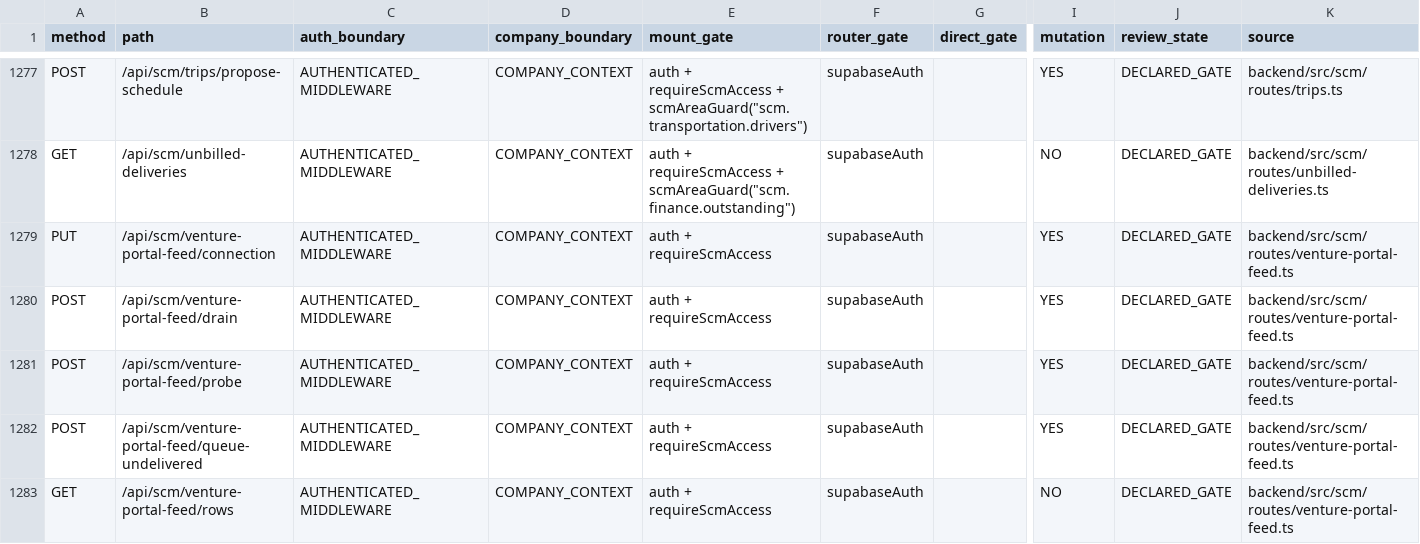
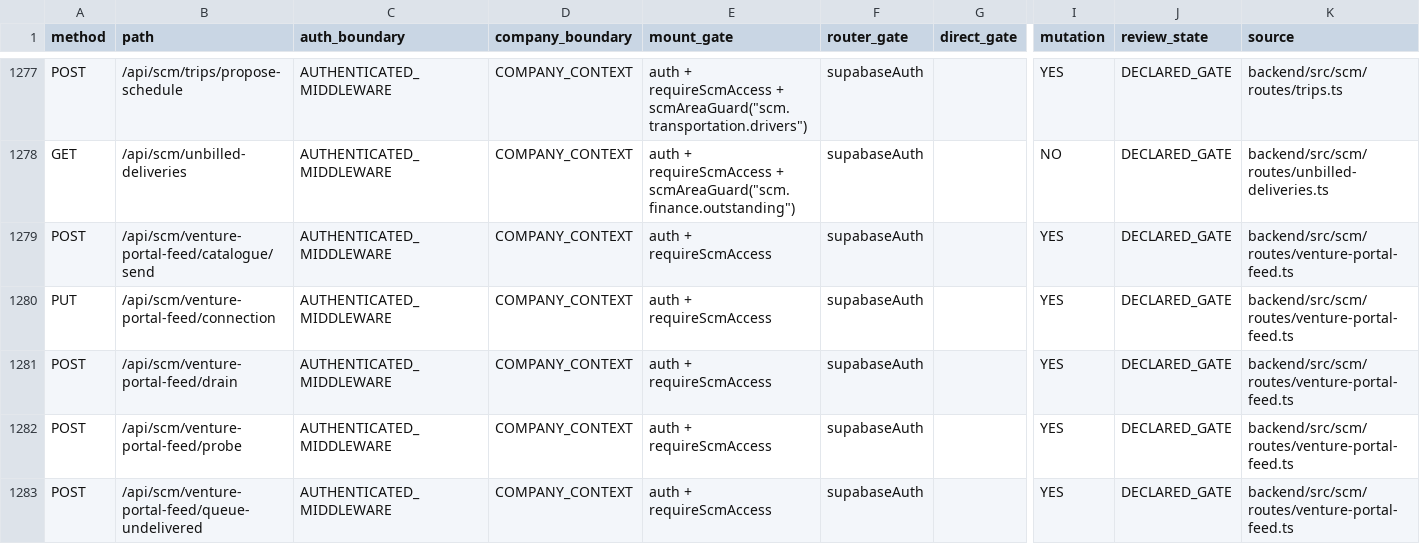
Before and after one commit to Houzs-Century/Houzs-ERP, a CSV file: docs/generated/route-capability-matrix.csv, drawn as a sheet; only a part is shown, gaps mark what is left out; the shorter side is filled out with more unchanged rows; rows hold the shown columns only; the diff names each change by its address in the sheet, - before the commit and + after, or states it on an @@ line.

```diff
--- a/docs/generated/route-capability-matrix.csv
+++ b/docs/generated/route-capability-matrix.csv
+row 1279: POST | /api/scm/venture-portal-feed/catalogue/send | AUTHENTICATED_MIDDLEWARE | COMPANY_CONTEXT | auth + requireScmAccess | supabaseAuth |  | YES | DECLARED_GATE | backend/src/scm/routes/venture-portal-feed.ts
```
Also changed, not shown: 8 other files.
